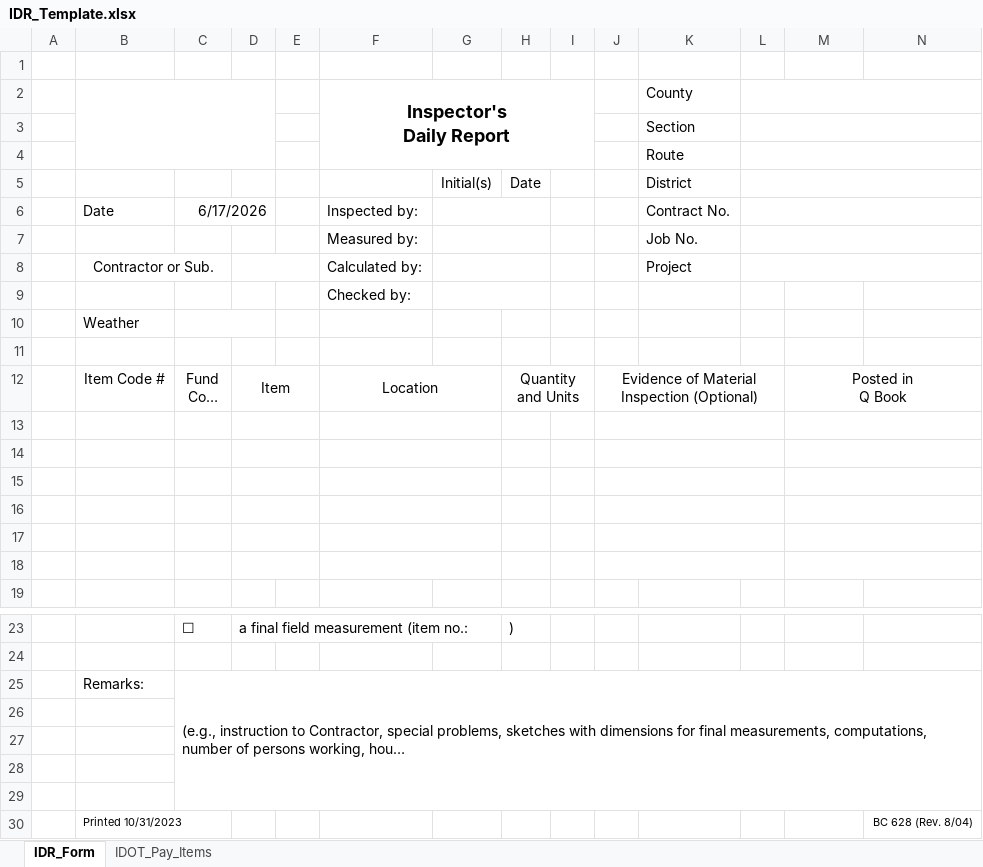
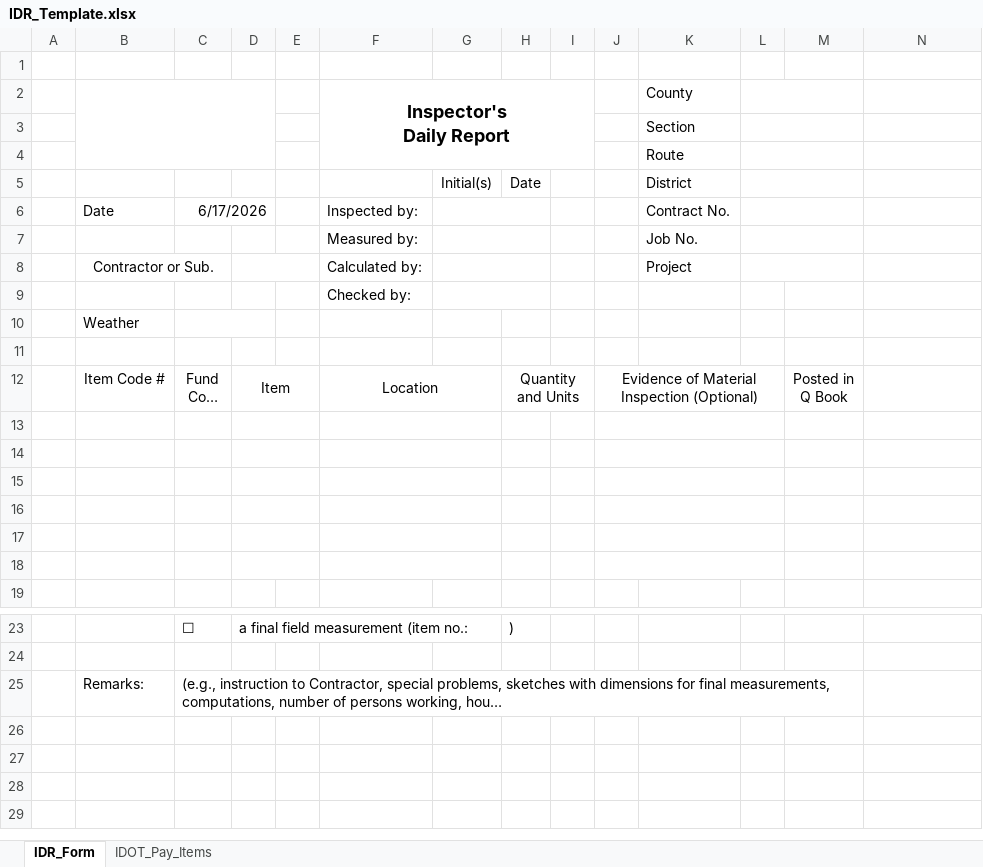
Before and after one commit to Manzo111/idot-idr-generator, an Excel workbook: IDR_Template.xlsx, sheet IDR_Form, drawn as a sheet; only a part is shown, gaps mark what is left out; long unchanged cells end in …; values as stored, in another font and other column widths than the file's, no borders; charts and pictures and conditional formats not drawn; the diff names each change by its address in the sheet, - before the commit and + after, or states it on an @@ line.

Commit message:
Add files via upload

```diff
--- a/IDR_Template.xlsx (sheet IDR_Form)
+++ b/IDR_Template.xlsx (sheet IDR_Form)
-L2:N2 merged
+L2:M2 merged
-L3:N3 merged
+L3:M3 merged
-L4:N4 merged
+L4:M4 merged
-L5:N5 merged
+L5:M5 merged
-L6:N6 merged
+L6:M6 merged
-L7:N7 merged
+L7:M7 merged
-L8:N8 merged
+L8:M8 merged
-M12:N12 merged
-M13:N13 merged
-M14:N14 merged
-M15:N15 merged
-M16:N16 merged
-M17:N17 merged
-M18:N18 merged
-C25:N29 merged
+C25:M25 merged
-row 26: (empty)
-row 27: (empty)
-row 28: (empty)
-row 29: (empty)
-row 30:  | Printed 10/31/2023 |  |  |  |  |  |  |  |  |  |  |  | BC 628 (Rev. 8/04)
```
Also changed, not shown: charts or pictures.
